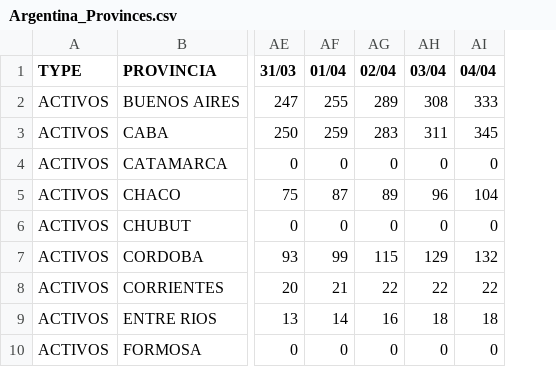
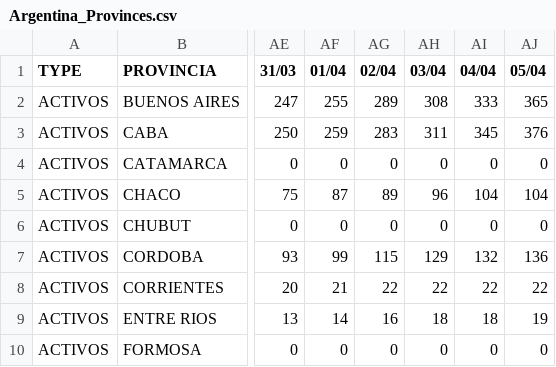
Before and after one commit to mariano22/argcovidapi, a CSV file: csvs/Argentina_Provinces.csv, drawn as a sheet; only a part is shown, gaps mark what is left out; the diff names each change by its address in the sheet, - before the commit and + after, or states it on an @@ line.

```diff
--- a/csvs/Argentina_Provinces.csv
+++ b/csvs/Argentina_Provinces.csv
+column AJ (05/04), rows 2-10: 365 | 376 | 0 | 104 | 0 | 136 | 22 | 19 | 0
```
Also changed, not shown: csvs/SantaFe_Confirmados.csv, csvs/SantaFe_Descartados.csv, 2 other files.
